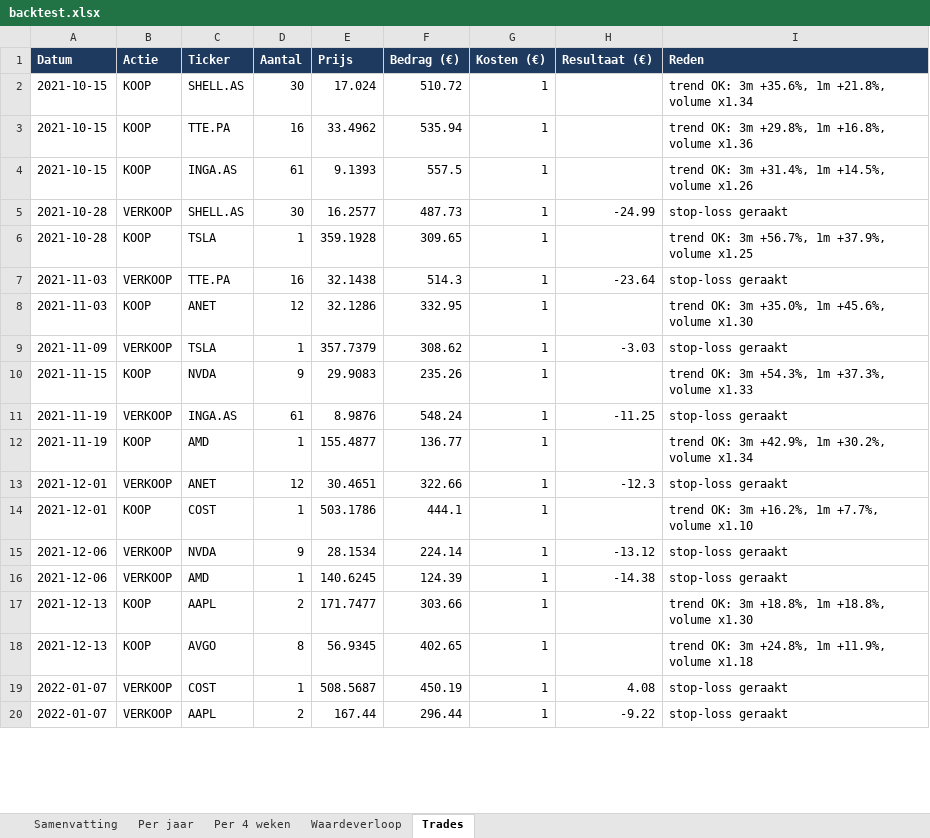
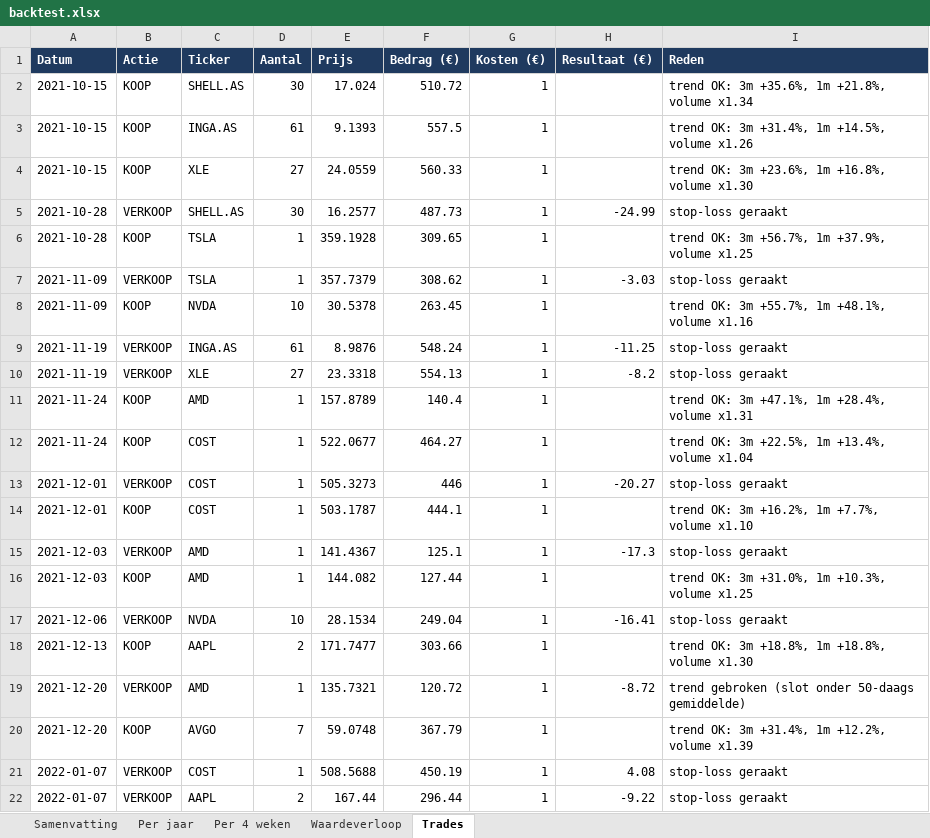
Before and after one commit to Sewpersonic/trend-agent, an Excel workbook: backtest/resultaten/backtest.xlsx, sheet Trades, drawn as a sheet; only a part is shown; values as stored, in another font and other column widths than the file's, no borders; removed rows and columns are numbered as before the commit, all else as after; the diff covers the shown part only; the diff names each change by its address in the sheet, - before the commit and + after, or states it on an @@ line.

```diff
--- a/backtest/resultaten/backtest.xlsx (sheet Trades)
+++ b/backtest/resultaten/backtest.xlsx (sheet Trades)
-row 3: 2021-10-15 | KOOP | TTE.PA | 16 | 33.4962 | 535.94 | 1 |  | trend OK: 3m +29.8%, 1m +16.8%, volume x1.36
+row 4: 2021-10-15 | KOOP | XLE | 27 | 24.0559 | 560.33 | 1 |  | trend OK: 3m +23.6%, 1m +16.8%, volume x1.30
-row 7: 2021-11-03 | VERKOOP | TTE.PA | 16 | 32.1438 | 514.3 | 1 | -23.64 | stop-loss geraakt
-row 8: 2021-11-03 | KOOP | ANET | 12 | 32.1286 | 332.95 | 1 |  | trend OK: 3m +35.0%, 1m +45.6%, volume x1.30
-row 10: 2021-11-15 | KOOP | NVDA | 9 | 29.9083 | 235.26 | 1 |  | trend OK: 3m +54.3%, 1m +37.3%, volume x1.33
+row 8: 2021-11-09 | KOOP | NVDA | 10 | 30.5378 | 263.45 | 1 |  | trend OK: 3m +55.7%, 1m +48.1%, volume x1.16
+row 10: 2021-11-19 | VERKOOP | XLE | 27 | 23.3318 | 554.13 | 1 | -8.2 | stop-loss geraakt
-A11 (Datum): 2021-11-19
+A11 (Datum): 2021-11-24
-E11 (Prijs): 155.4877
+E11 (Prijs): 157.8789
-F11 (Bedrag (€)): 136.77
+F11 (Bedrag (€)): 140.4
-I11 (Reden): trend OK: 3m +42.9%, 1m +30.2%, volume x1.34
+I11 (Reden): trend OK: 3m +47.1%, 1m +28.4%, volume x1.31
+row 12: 2021-11-24 | KOOP | COST | 1 | 522.0677 | 464.27 | 1 |  | trend OK: 3m +22.5%, 1m +13.4%, volume x1.04
-C13 (Ticker): ANET
+C13 (Ticker): COST
-D13 (Aantal): 12
+D13 (Aantal): 1
-E13 (Prijs): 30.4651
+E13 (Prijs): 505.3273
-F13 (Bedrag (€)): 322.66
+F13 (Bedrag (€)): 446
-H13 (Resultaat (€)): -12.3
+H13 (Resultaat (€)): -20.27
-E14 (Prijs): 503.1786
+E14 (Prijs): 503.1787
+row 15: 2021-12-03 | VERKOOP | AMD | 1 | 141.4367 | 125.1 | 1 | -17.3 | stop-loss geraakt
+row 16: 2021-12-03 | KOOP | AMD | 1 | 144.082 | 127.44 | 1 |  | trend OK: 3m +31.0%, 1m +10.3%, volume x1.25
-D17 (Aantal): 9
+D17 (Aantal): 10
-F17 (Bedrag (€)): 224.14
+F17 (Bedrag (€)): 249.04
-H17 (Resultaat (€)): -13.12
+H17 (Resultaat (€)): -16.41
-row 16: 2021-12-06 | VERKOOP | AMD | 1 | 140.6245 | 124.39 | 1 | -14.38 | stop-loss geraakt
+row 19: 2021-12-20 | VERKOOP | AMD | 1 | 135.7321 | 120.72 | 1 | -8.72 | trend gebroken (slot onder 50-daags gemiddelde)
-A20 (Datum): 2021-12-13
+A20 (Datum): 2021-12-20
-D20 (Aantal): 8
+D20 (Aantal): 7
-E20 (Prijs): 56.9345
+E20 (Prijs): 59.0748
-F20 (Bedrag (€)): 402.65
+F20 (Bedrag (€)): 367.79
-I20 (Reden): trend OK: 3m +24.8%, 1m +11.9%, volume x1.18
+I20 (Reden): trend OK: 3m +31.4%, 1m +12.2%, volume x1.39
-E21 (Prijs): 508.5687
+E21 (Prijs): 508.5688
```
Also changed, not shown: 33 added rows, 49 removed rows and 198 edited cells elsewhere in this sheet, sheet Waardeverloop, sheet Samenvatting, sheet Per jaar, sheet Per 4 weken, backtest/controle-alleen-etf/backtest.xlsx, backtest/controle-zonder-crypto/backtest.xlsx, 9 other files.
